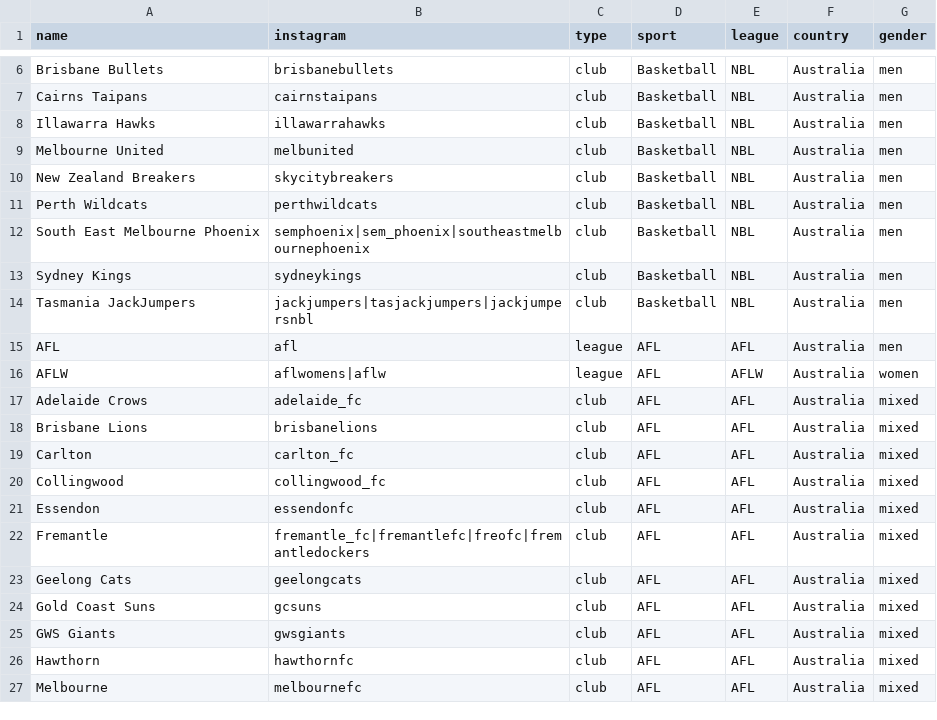
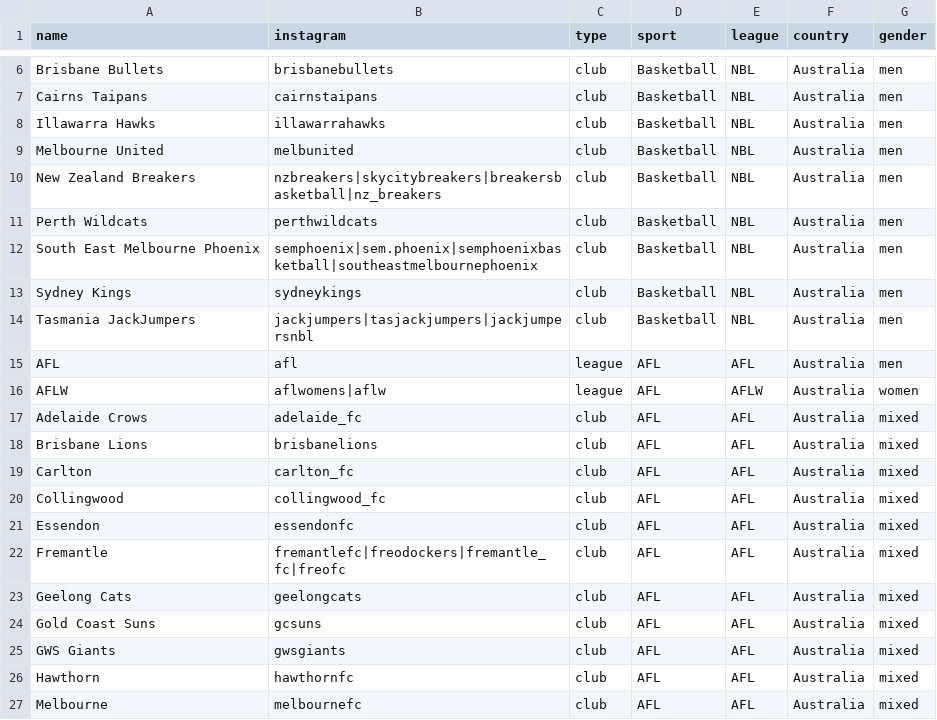
Before and after one commit to YosemiteDan/SocialRankingsV2, a CSV file: data/organisations.csv, drawn as a sheet; only a part is shown, gaps mark what is left out.

```diff
--- a/data/organisations.csv
+++ b/data/organisations.csv
@@ -9,5 +9,5 @@ Illawarra Hawks,illawarrahawks,club,Basketball,NBL,Australia,men
 Melbourne United,melbunited,club,Basketball,NBL,Australia,men
-New Zealand Breakers,skycitybreakers,club,Basketball,NBL,Australia,men
+New Zealand Breakers,nzbreakers|skycitybreakers|breakersbasketball|nz_breakers,club,Basketball,NBL,Australia,men
 Perth Wildcats,perthwildcats,club,Basketball,NBL,Australia,men
-South East Melbourne Phoenix,semphoenix|sem_phoenix|southeastmelbournephoenix,club,Basketball,NBL,Australia,men
+South East Melbourne Phoenix,semphoenix|sem.phoenix|semphoenixbasketball|southeastmelbournephoenix,club,Basketball,NBL,Australia,men
 Sydney Kings,sydneykings,club,Basketball,NBL,Australia,men
@@ -21,3 +21,3 @@ Collingwood,collingwood_fc,club,AFL,AFL,Australia,mixed
 Essendon,essendonfc,club,AFL,AFL,Australia,mixed
-Fremantle,fremantle_fc|fremantlefc|freofc|fremantledockers,club,AFL,AFL,Australia,mixed
+Fremantle,fremantlefc|freodockers|fremantle_fc|freofc,club,AFL,AFL,Australia,mixed
 Geelong Cats,geelongcats,club,AFL,AFL,Australia,mixed
```
Also changed, not shown: data/creators.csv.
